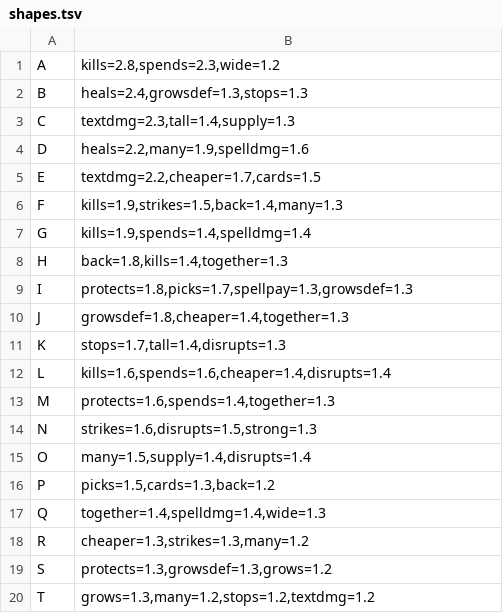
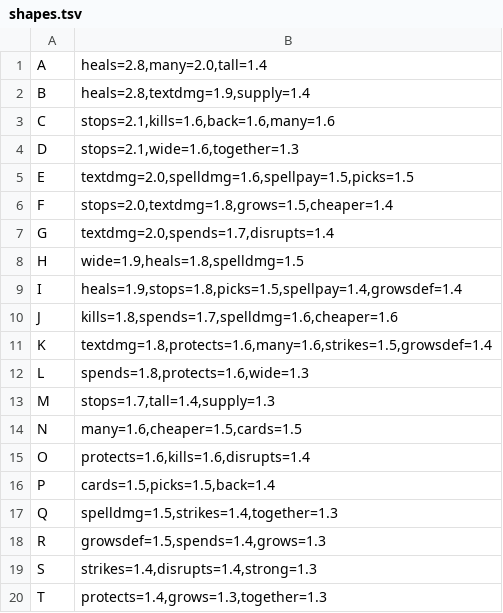
Before and after one commit to npgeorgiou/three-bases, a TSV file: factions/wheel/work/shapes.tsv, drawn as a sheet.

```diff
--- a/factions/wheel/work/shapes.tsv
+++ b/factions/wheel/work/shapes.tsv
@@ -1,20 +1,20 @@
-A	kills=2.8,spends=2.3,wide=1.2
-B	heals=2.4,growsdef=1.3,stops=1.3
-C	textdmg=2.3,tall=1.4,supply=1.3
-D	heals=2.2,many=1.9,spelldmg=1.6
-E	textdmg=2.2,cheaper=1.7,cards=1.5
-F	kills=1.9,strikes=1.5,back=1.4,many=1.3
-G	kills=1.9,spends=1.4,spelldmg=1.4
-H	back=1.8,kills=1.4,together=1.3
-I	protects=1.8,picks=1.7,spellpay=1.3,growsdef=1.3
-J	growsdef=1.8,cheaper=1.4,together=1.3
-K	stops=1.7,tall=1.4,disrupts=1.3
-L	kills=1.6,spends=1.6,cheaper=1.4,disrupts=1.4
-M	protects=1.6,spends=1.4,together=1.3
-N	strikes=1.6,disrupts=1.5,strong=1.3
-O	many=1.5,supply=1.4,disrupts=1.4
-P	picks=1.5,cards=1.3,back=1.2
-Q	together=1.4,spelldmg=1.4,wide=1.3
-R	cheaper=1.3,strikes=1.3,many=1.2
-S	protects=1.3,growsdef=1.3,grows=1.2
-T	grows=1.3,many=1.2,stops=1.2,textdmg=1.2
+A	heals=2.8,many=2.0,tall=1.4
+B	heals=2.8,textdmg=1.9,supply=1.4
+C	stops=2.1,kills=1.6,back=1.6,many=1.6
+D	stops=2.1,wide=1.6,together=1.3
+E	textdmg=2.0,spelldmg=1.6,spellpay=1.5,picks=1.5
+F	stops=2.0,textdmg=1.8,grows=1.5,cheaper=1.4
+G	textdmg=2.0,spends=1.7,disrupts=1.4
+H	wide=1.9,heals=1.8,spelldmg=1.5
+I	heals=1.9,stops=1.8,picks=1.5,spellpay=1.4,growsdef=1.4
+J	kills=1.8,spends=1.7,spelldmg=1.6,cheaper=1.6
+K	textdmg=1.8,protects=1.6,many=1.6,strikes=1.5,growsdef=1.4
+L	spends=1.8,protects=1.6,wide=1.3
+M	stops=1.7,tall=1.4,supply=1.3
+N	many=1.6,cheaper=1.5,cards=1.5
+O	protects=1.6,kills=1.6,disrupts=1.4
+P	cards=1.5,picks=1.5,back=1.4
+Q	spelldmg=1.5,strikes=1.4,together=1.3
+R	growsdef=1.5,spends=1.4,grows=1.3
+S	strikes=1.4,disrupts=1.4,strong=1.3
+T	protects=1.4,grows=1.3,together=1.3
```
Also changed, not shown: 4 other files.
